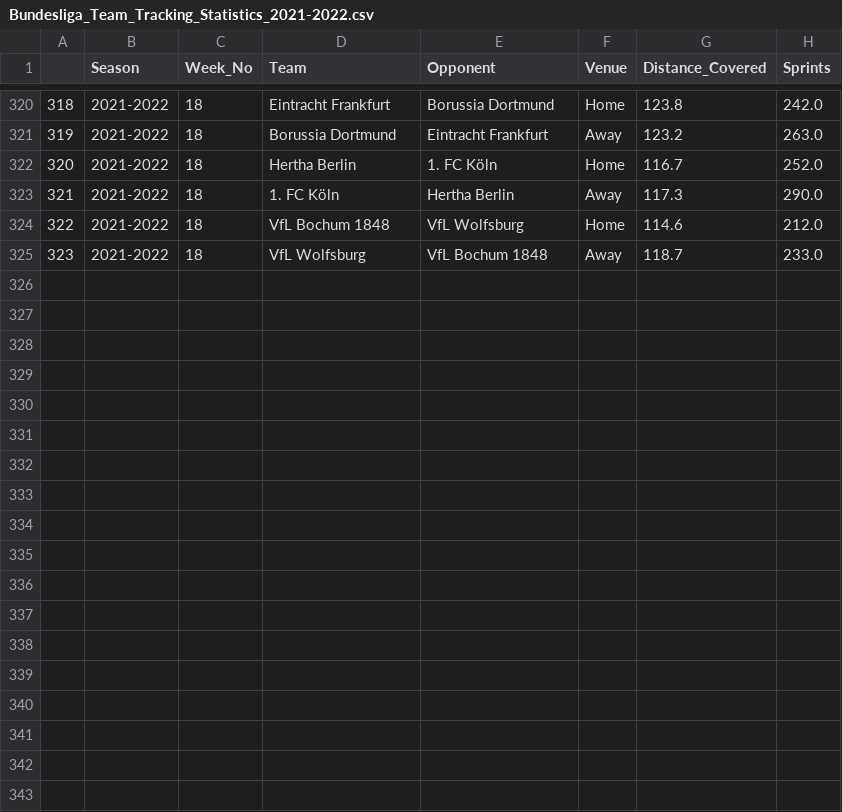
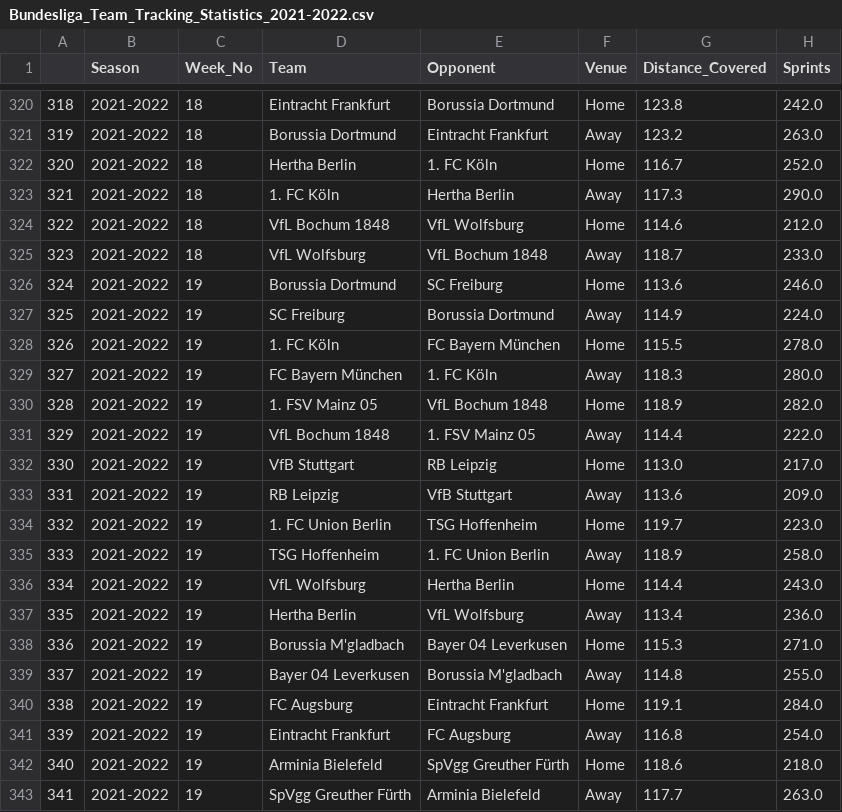
Before and after one commit to BVBtm86/buli_app, a CSV file: data/Seasons_data/Bundesliga_Team_Tracking_Statistics_2021-2022.csv, drawn as a sheet; only a part is shown, gaps mark what is left out; the diff names each change by its address in the sheet, - before the commit and + after, or states it on an @@ line.

```diff
--- a/data/Seasons_data/Bundesliga_Team_Tracking_Statistics_2021-2022.csv
+++ b/data/Seasons_data/Bundesliga_Team_Tracking_Statistics_2021-2022.csv
+row 326: 324 | 2021-2022 | 19 | Borussia Dortmund | SC Freiburg | Home | 113.6 | 246.0
+row 327: 325 | 2021-2022 | 19 | SC Freiburg | Borussia Dortmund | Away | 114.9 | 224.0
+row 328: 326 | 2021-2022 | 19 | 1. FC Köln | FC Bayern München | Home | 115.5 | 278.0
+row 329: 327 | 2021-2022 | 19 | FC Bayern München | 1. FC Köln | Away | 118.3 | 280.0
+row 330: 328 | 2021-2022 | 19 | 1. FSV Mainz 05 | VfL Bochum 1848 | Home | 118.9 | 282.0
+row 331: 329 | 2021-2022 | 19 | VfL Bochum 1848 | 1. FSV Mainz 05 | Away | 114.4 | 222.0
+row 332: 330 | 2021-2022 | 19 | VfB Stuttgart | RB Leipzig | Home | 113.0 | 217.0
+row 333: 331 | 2021-2022 | 19 | RB Leipzig | VfB Stuttgart | Away | 113.6 | 209.0
+row 334: 332 | 2021-2022 | 19 | 1. FC Union Berlin | TSG Hoffenheim | Home | 119.7 | 223.0
+row 335: 333 | 2021-2022 | 19 | TSG Hoffenheim | 1. FC Union Berlin | Away | 118.9 | 258.0
+row 336: 334 | 2021-2022 | 19 | VfL Wolfsburg | Hertha Berlin | Home | 114.4 | 243.0
+row 337: 335 | 2021-2022 | 19 | Hertha Berlin | VfL Wolfsburg | Away | 113.4 | 236.0
+row 338: 336 | 2021-2022 | 19 | Borussia M'gladbach | Bayer 04 Leverkusen | Home | 115.3 | 271.0
+row 339: 337 | 2021-2022 | 19 | Bayer 04 Leverkusen | Borussia M'gladbach | Away | 114.8 | 255.0
+row 340: 338 | 2021-2022 | 19 | FC Augsburg | Eintracht Frankfurt | Home | 119.1 | 284.0
+row 341: 339 | 2021-2022 | 19 | Eintracht Frankfurt | FC Augsburg | Away | 116.8 | 254.0
+row 342: 340 | 2021-2022 | 19 | Arminia Bielefeld | SpVgg Greuther Fürth | Home | 118.6 | 218.0
+row 343: 341 | 2021-2022 | 19 | SpVgg Greuther Fürth | Arminia Bielefeld | Away | 117.7 | 263.0
```
Also changed, not shown: data/Full_Seasons_data/Bundesliga_Gk_Statistics.csv, data/Full_Seasons_data/Bundesliga_Team_Tracking_Statistics.csv, 8 other files.
